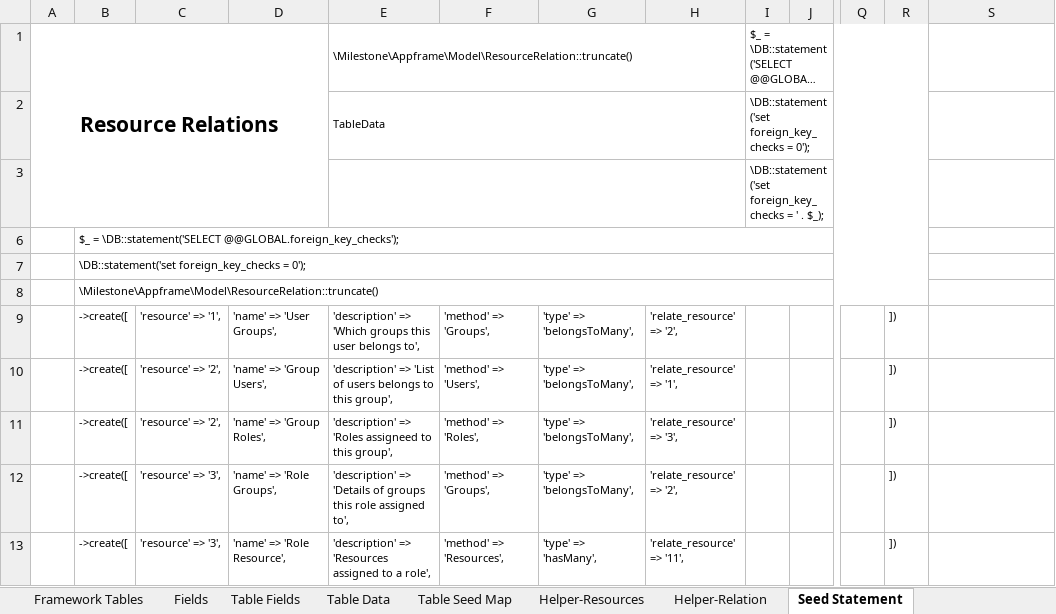
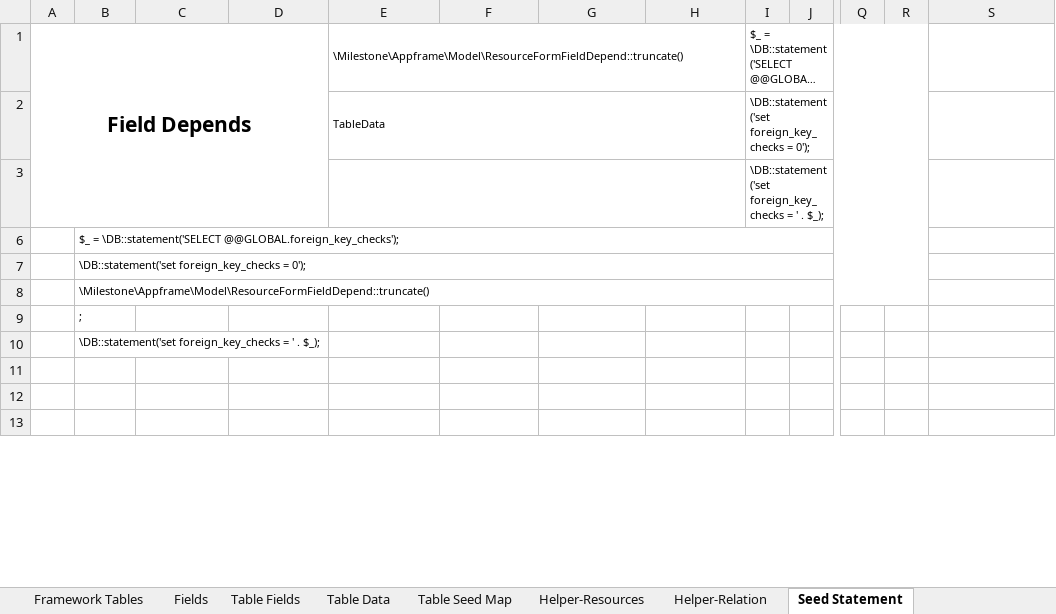
Before and after one commit to MilestoneInnovativeTechnologies/Appframe, an Excel workbook: Helper.xlsx, sheet Seed Statement, drawn as a sheet; only a part is shown, gaps mark what is left out; long unchanged cells end in …; values as stored, in another font and other column widths than the file's, no borders; the diff covers the shown part only; the diff names each change by its address in the sheet, - before the commit and + after, or states it on an @@ line.

Commit message:
ignore_null field have added to resource_form_field_depends table

```diff
--- a/Helper.xlsx (sheet Seed Statement)
+++ b/Helper.xlsx (sheet Seed Statement)
-A1: Resource Relations
+A1: Field Depends
-E1: \Milestone\Appframe\Model\ResourceRelation::truncate()
+E1: \Milestone\Appframe\Model\ResourceFormFieldDepend::truncate()
-B8: \Milestone\Appframe\Model\ResourceRelation::truncate()
+B8: \Milestone\Appframe\Model\ResourceFormFieldDepend::truncate()
-B9: ->create([
+B9: ;
-C9: 'resource' => '1',
+C9: (empty)
-D9: 'name' => 'User Groups',
+D9: (empty)
-E9: 'description' => 'Which groups this user belongs to',
+E9: (empty)
-F9: 'method' => 'Groups',
+F9: (empty)
-G9:G12: 'type' => 'belongsToMany',
+G9:G12: (empty)
-H9: 'relate_resource' => '2',
+H9: (empty)
-R9:R13: ])
+R9:R13: (empty)
-B10: ->create([
+B10: \DB::statement('set foreign_key_checks = ' . $_);
-C10:C11: 'resource' => '2',
+C10:C11: (empty)
-D10: 'name' => 'Group Users',
+D10: (empty)
-E10: 'description' => 'List of users belongs to this group',
+E10: (empty)
-F10: 'method' => 'Users',
+F10: (empty)
-H10: 'relate_resource' => '1',
+H10: (empty)
-B11:B13: ->create([
+B11:B13: (empty)
-D11: 'name' => 'Group Roles',
+D11: (empty)
-E11: 'description' => 'Roles assigneed to this group',
+E11: (empty)
-F11: 'method' => 'Roles',
+F11: (empty)
-H11: 'relate_resource' => '3',
+H11: (empty)
-C12:C13: 'resource' => '3',
+C12:C13: (empty)
-D12: 'name' => 'Role Groups',
+D12: (empty)
-E12: 'description' => 'Details of groups this role assigned to',
+E12: (empty)
-F12: 'method' => 'Groups',
+F12: (empty)
-H12: 'relate_resource' => '2',
+H12: (empty)
-D13: 'name' => 'Role Resource',
+D13: (empty)
-E13: 'description' => 'Resources assigned to a role',
+E13: (empty)
-F13: 'method' => 'Resources',
+F13: (empty)
-G13: 'type' => 'hasMany',
+G13: (empty)
-H13: 'relate_resource' => '11',
+H13: (empty)
```
Also changed, not shown: 322 edited cells elsewhere in this sheet, sheet Fields, sheet Table Fields, sheet Table Data, hidden cells, 1 other file.
